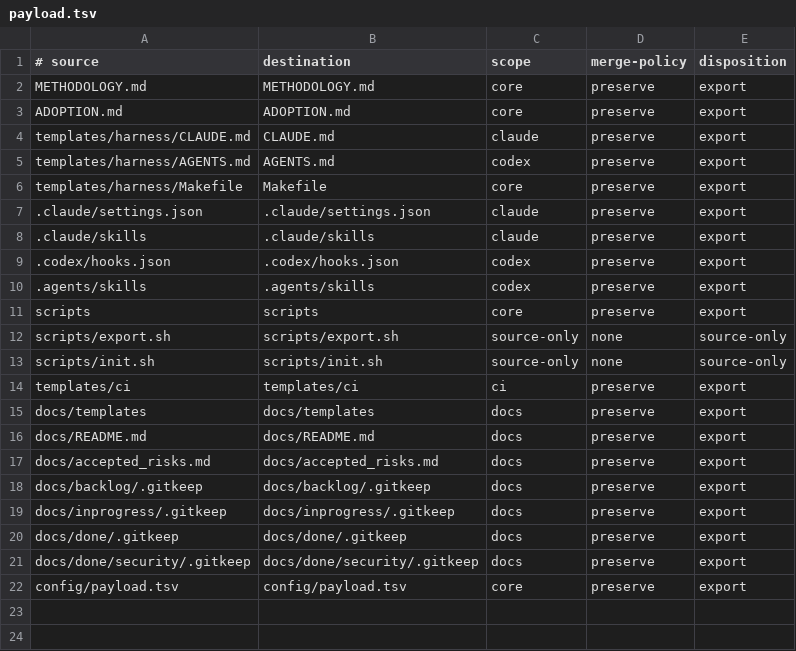
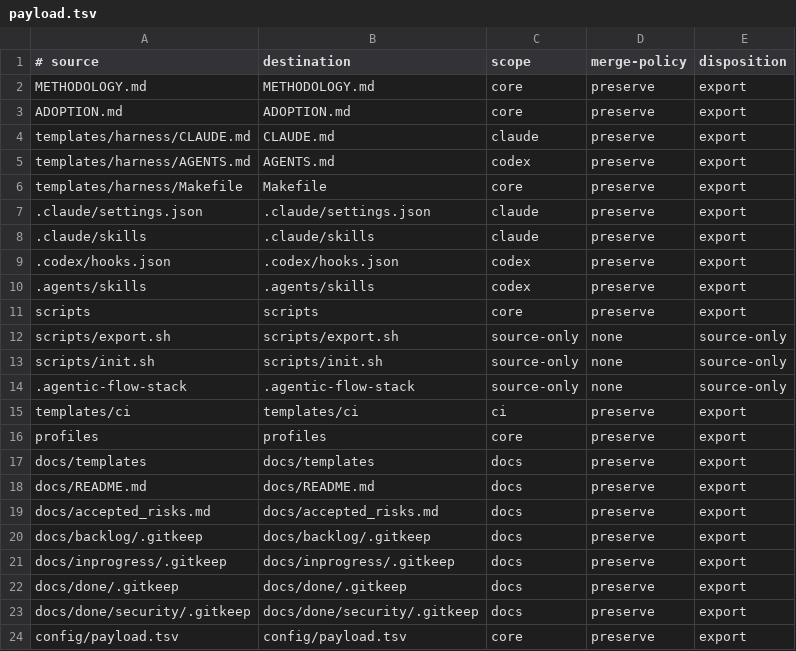
Before and after one commit to wabkebab/agentic-flow, a TSV file: config/payload.tsv, drawn as a sheet; the diff names each change by its address in the sheet, - before the commit and + after, or states it on an @@ line.

```diff
--- a/config/payload.tsv
+++ b/config/payload.tsv
+row 14: .agentic-flow-stack | .agentic-flow-stack | source-only | none | source-only
+row 16: profiles | profiles | core | preserve | export
```
Also changed, not shown: 17 other files.
